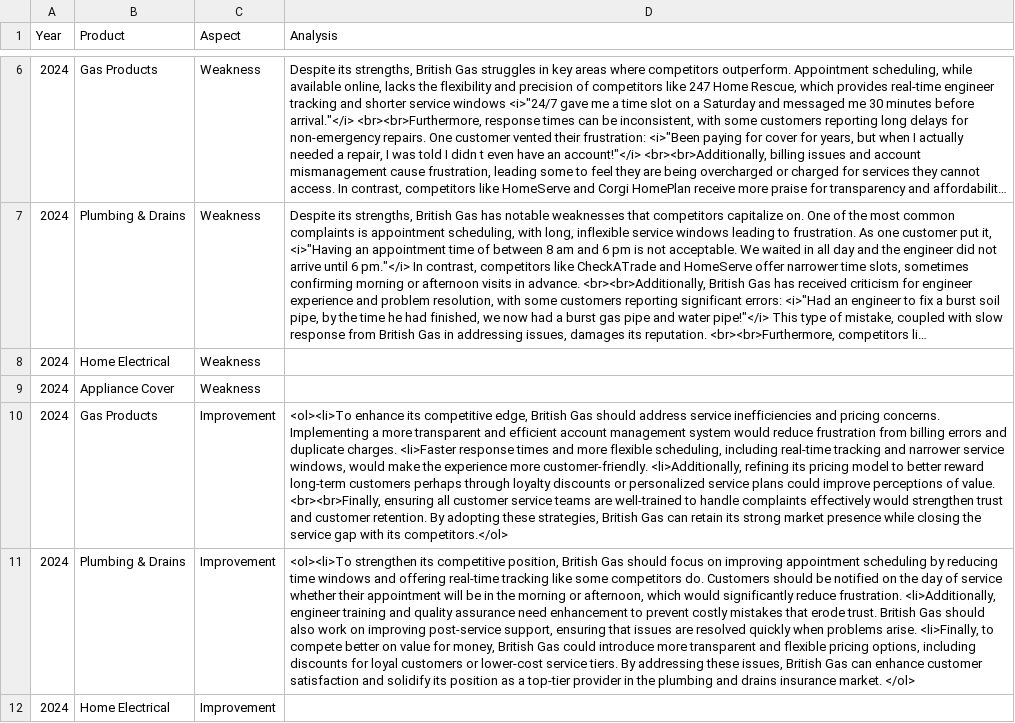
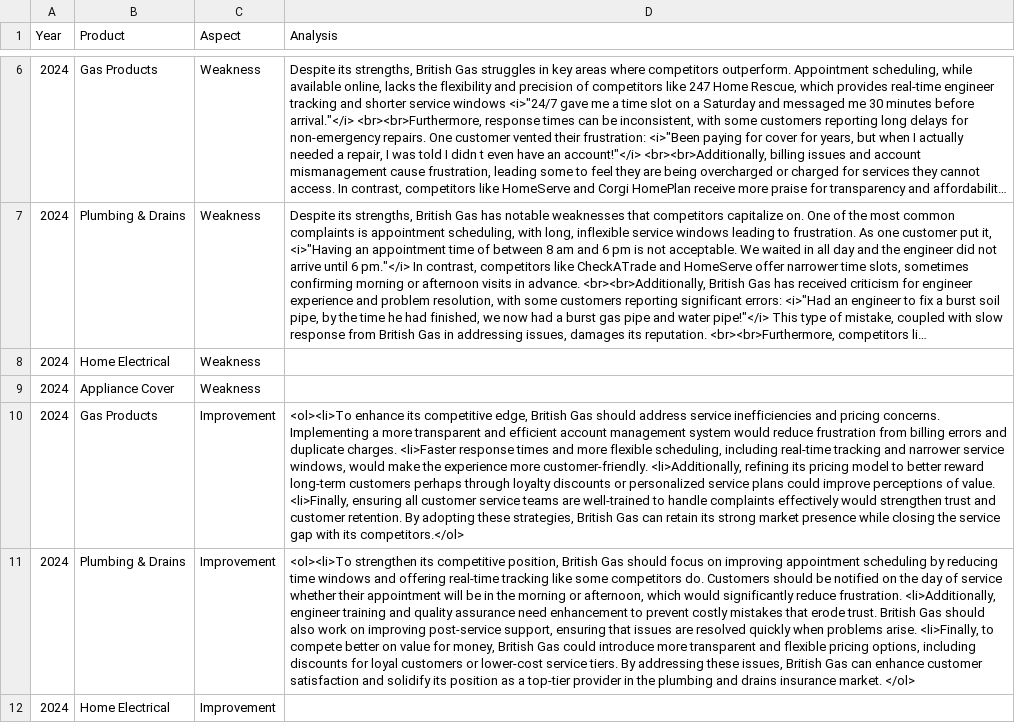
Before and after one commit to arjunbrara123/Sentiment_Analysis_v01, a CSV file: LLM Market Summary.csv, drawn as a sheet; only a part is shown, gaps mark what is left out; long unchanged cells end in …; the diff names each change by its address in the sheet, - before the commit and + after, or states it on an @@ line.

Commit message:
Update LLM Market Summary.csv

```diff
--- a/LLM Market Summary.csv
+++ b/LLM Market Summary.csv
-D10 (Analysis): …of value. <br><br>Finally, ensuring all…
+D10 (Analysis): …of value. <li>Finally, ensuring all…
```
